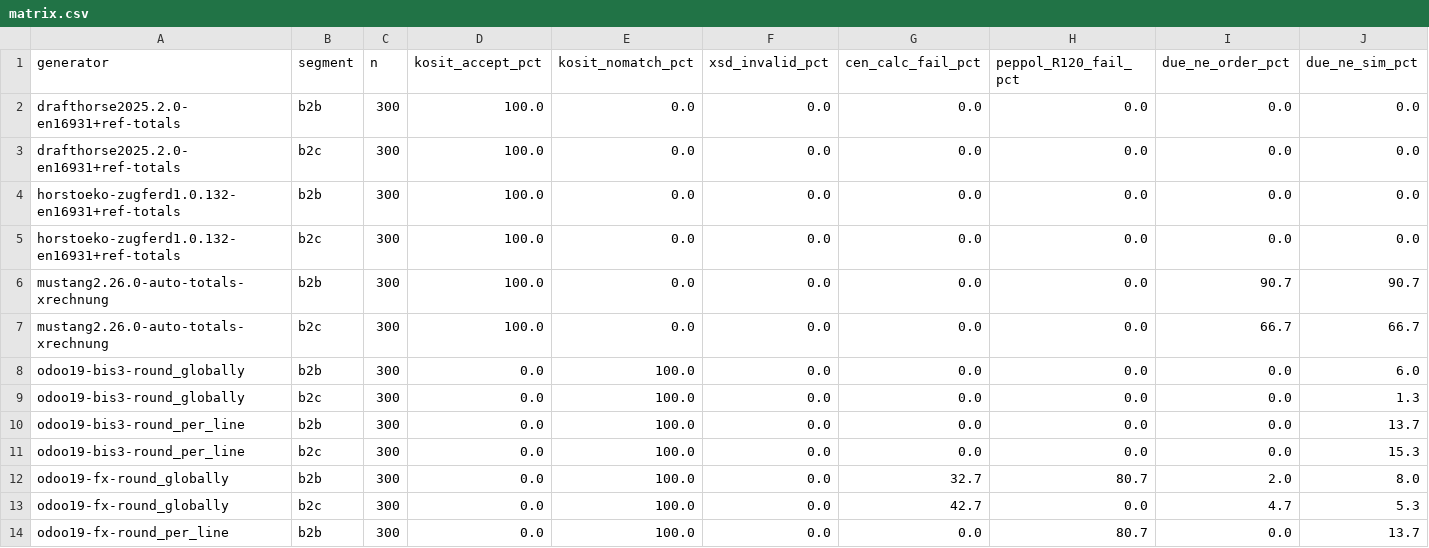
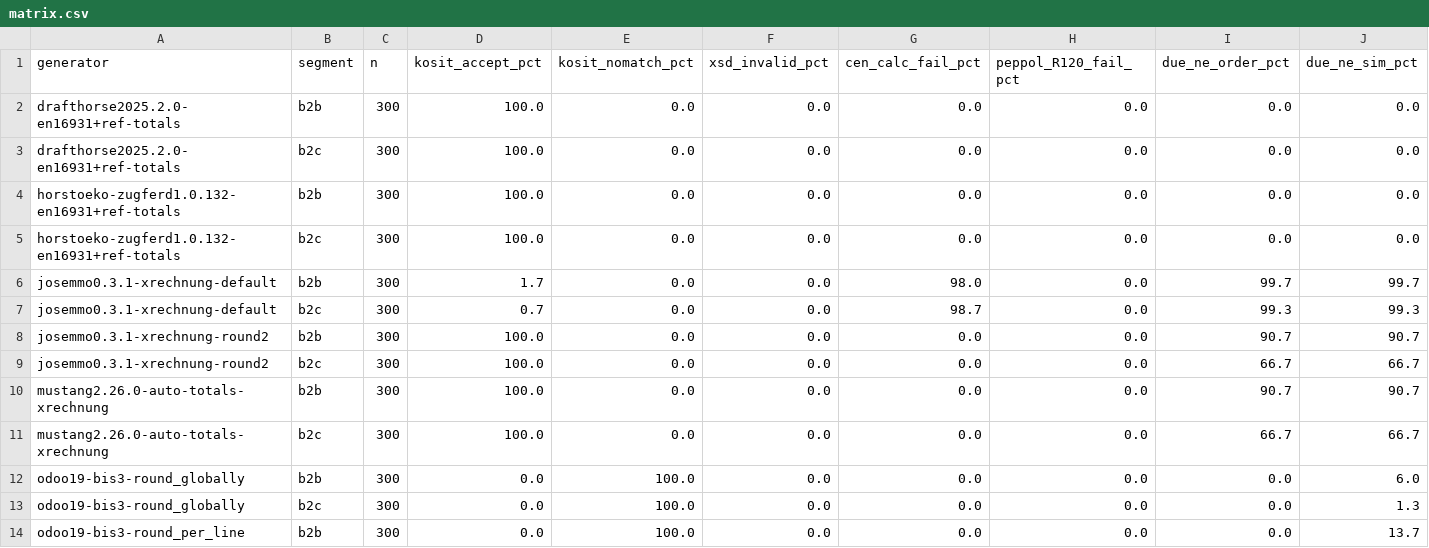
Before and after one commit to kobima6813/einvoice-conformance-matrix, a CSV file: results/matrix.csv, drawn as a sheet; only a part is shown; the shorter side is filled out with more unchanged rows.

Commit message:
Add josemmo/einvoicing 0.3.1 to the matrix (9,000 invoices); vendor listing section + badge; SEO meta, canonical/hreflang, sitemap

```diff
--- a/results/matrix.csv
+++ b/results/matrix.csv
@@ -5,2 +5,6 @@ horstoeko-zugferd1.0.132-en16931+ref-totals,b2b,300,100.0,0.0,0.0,0.0,0.0,0.0,0.
 horstoeko-zugferd1.0.132-en16931+ref-totals,b2c,300,100.0,0.0,0.0,0.0,0.0,0.0,0.0
+josemmo0.3.1-xrechnung-default,b2b,300,1.7,0.0,0.0,98.0,0.0,99.7,99.7
+josemmo0.3.1-xrechnung-default,b2c,300,0.7,0.0,0.0,98.7,0.0,99.3,99.3
+josemmo0.3.1-xrechnung-round2,b2b,300,100.0,0.0,0.0,0.0,0.0,90.7,90.7
+josemmo0.3.1-xrechnung-round2,b2c,300,100.0,0.0,0.0,0.0,0.0,66.7,66.7
 mustang2.26.0-auto-totals-xrechnung,b2b,300,100.0,0.0,0.0,0.0,0.0,90.7,90.7
```
Also changed, not shown: 13 other files.
